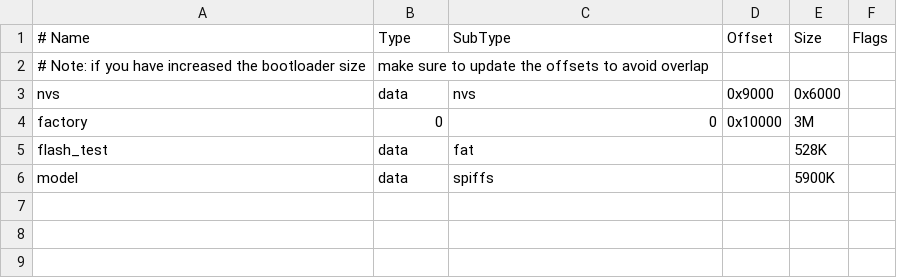
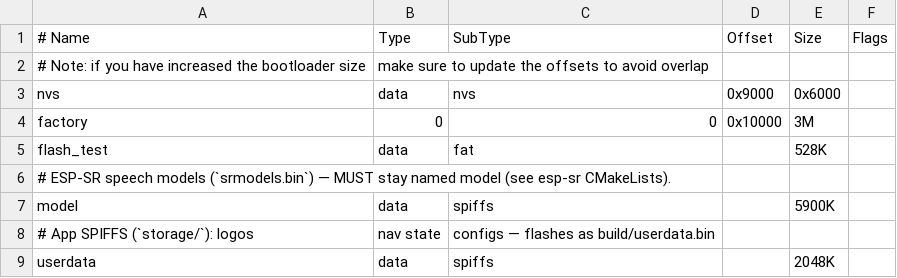
Before and after one commit to divertom/COBRA_HU_185, a CSV file: partitions.csv, drawn as a sheet; the diff names each change by its address in the sheet, - before the commit and + after, or states it on an @@ line.

```diff
--- a/partitions.csv
+++ b/partitions.csv
+row 6: # ESP-SR speech models (`srmodels.bin`) — MUST stay named model (see esp-sr CMakeLists).
+row 8: # App SPIFFS (`storage/`): logos | nav state | configs — flashes as build/userdata.bin
+row 9: userdata | data | spiffs |  | 2048K
```
Also changed, not shown: 20 other files.
